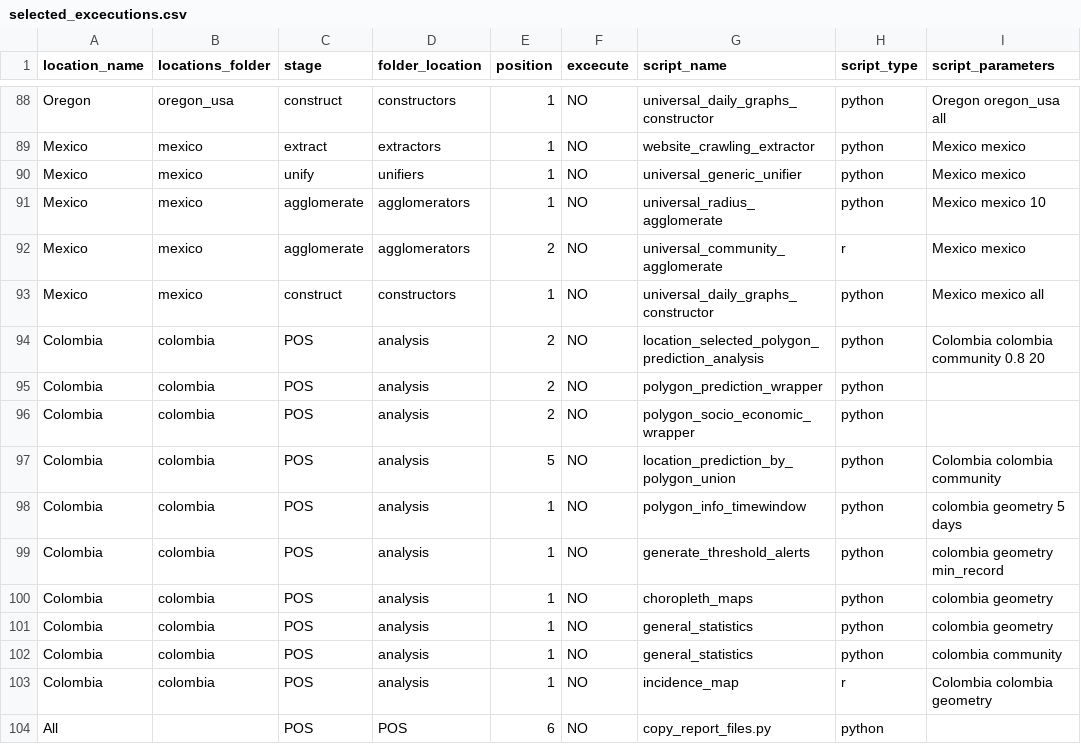
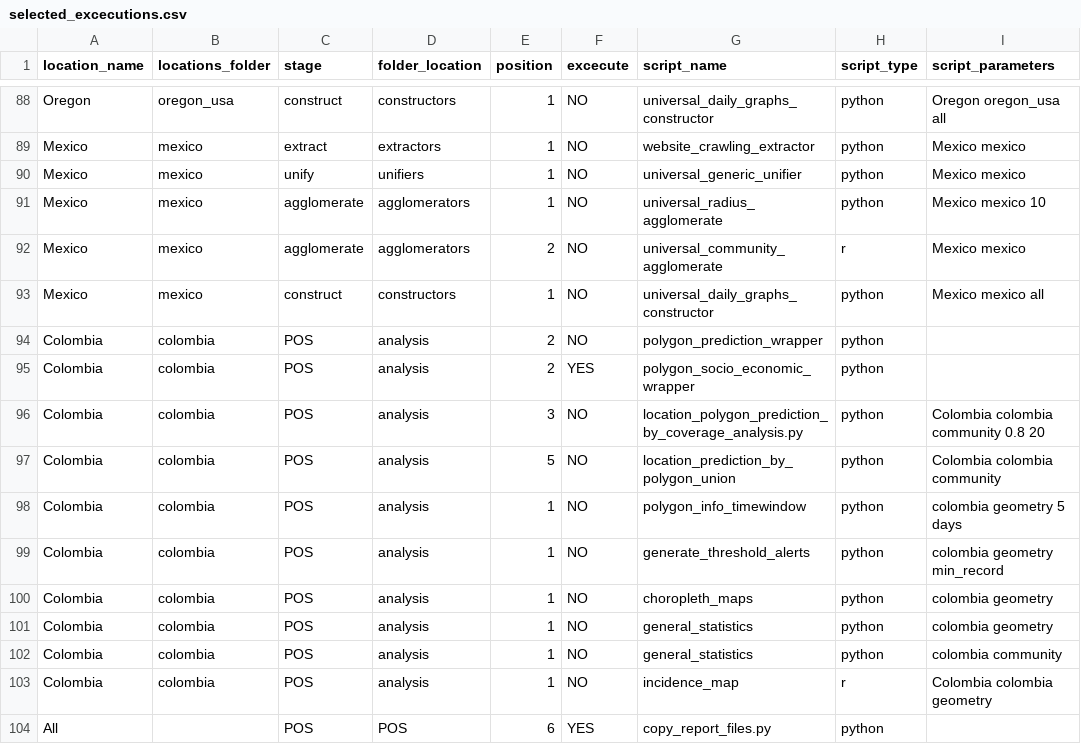
Before and after one commit to Data-Lama/covid_geoinsights_pipeline, a CSV file: pipeline_scripts/configuration/selected_excecutions.csv, drawn as a sheet; only a part is shown, gaps mark what is left out; removed rows and columns are numbered as before the commit, all else as after; the diff names each change by its address in the sheet, - before the commit and + after, or states it on an @@ line.

```diff
--- a/pipeline_scripts/configuration/selected_excecutions.csv
+++ b/pipeline_scripts/configuration/selected_excecutions.csv
-row 94: Colombia | colombia | POS | analysis | 2 | NO | location_selected_polygon_prediction_analysis | python | Colombia colombia community 0.8 20
-F95 (excecute): NO
+F95 (excecute): YES
+row 96: Colombia | colombia | POS | analysis | 3 | NO | location_polygon_prediction_by_coverage_analysis.py | python | Colombia colombia community 0.8 20
-F104 (excecute): NO
+F104 (excecute): YES
```
Also changed, not shown: pipeline_scripts/configuration/export_files.csv, pipeline_scripts/configuration/selected_polygons.csv, 10 other files.
